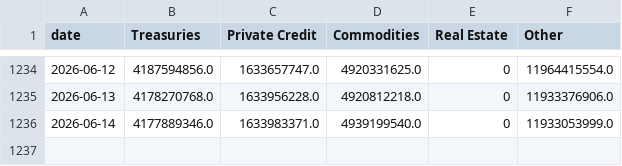
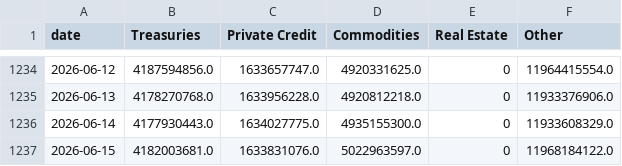
Before and after one commit to kittycapital/rwa-dashboard, a CSV file: data/rwa_category_history.csv, drawn as a sheet; only a part is shown, gaps mark what is left out.

```diff
--- a/data/rwa_category_history.csv
+++ b/data/rwa_category_history.csv
@@ -1235,2 +1235,3 @@ date,Treasuries,Private Credit,Commodities,Real Estate,Other
 2026-06-13,4178270768.0,1633956228.0,4920812218.0,0,11933376906.0
-2026-06-14,4177889346.0,1633983371.0,4939199540.0,0,11933053999.0
+2026-06-14,4177930443.0,1634027775.0,4935155300.0,0,11933608329.0
+2026-06-15,4182003681.0,1633831076.0,5022963597.0,0,11968184122.0
```
Also changed, not shown: data/rwa_chains.csv, data/rwa_protocols.csv, 3 other files.
